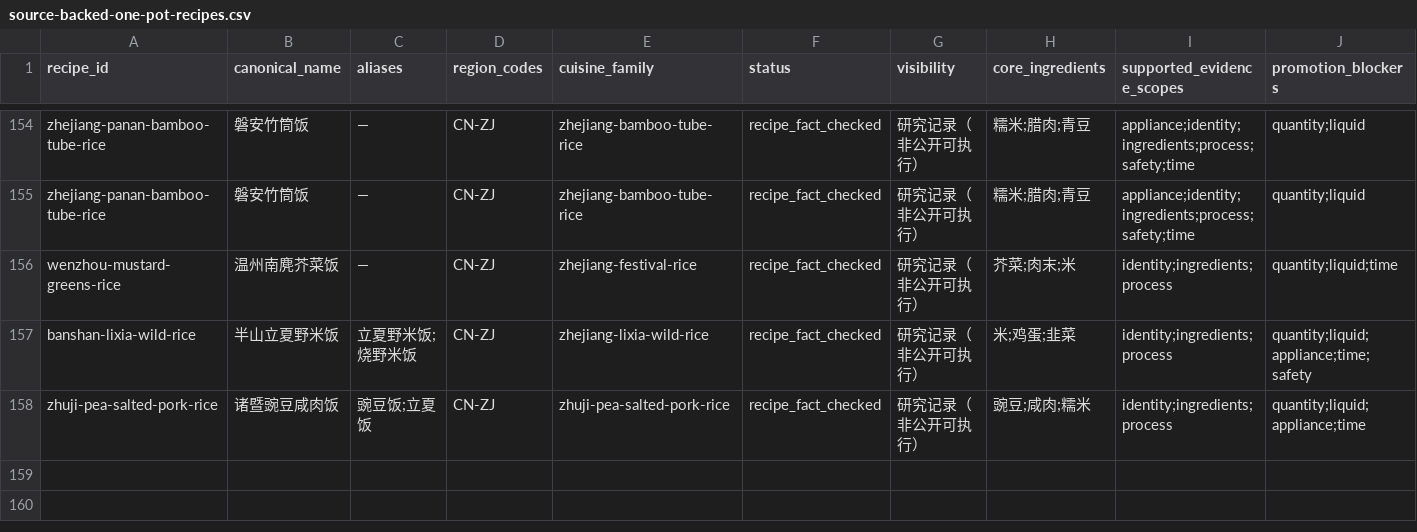
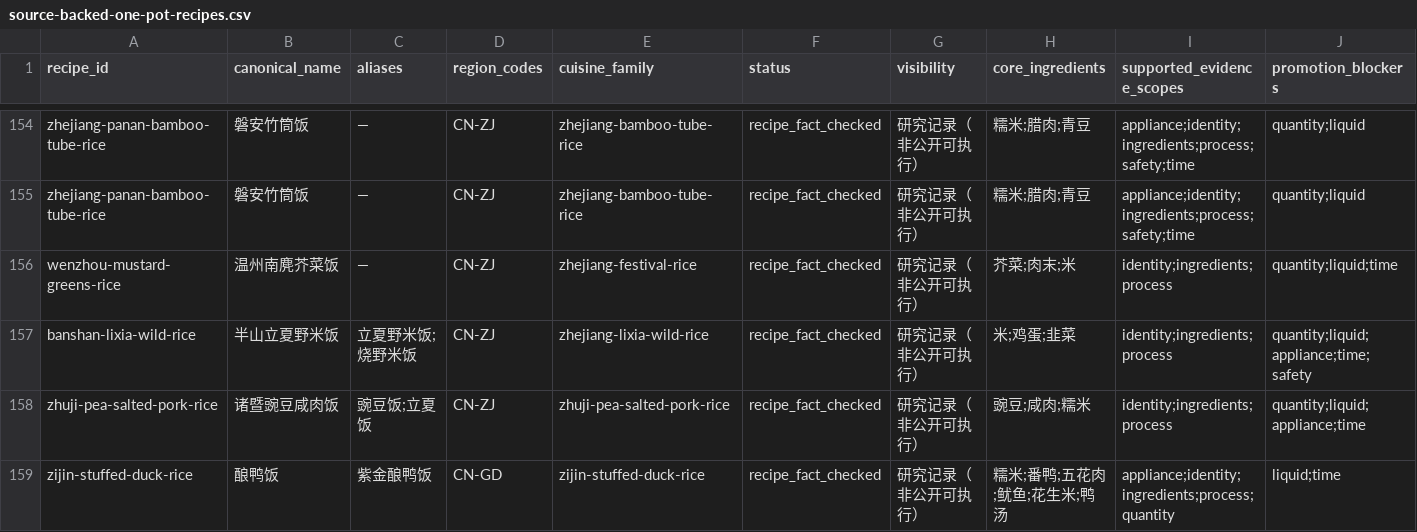
Before and after one commit to liuyuxin01210725-debug/yiguochu, a CSV file: docs/source-backed-one-pot-recipes.csv, drawn as a sheet; only a part is shown, gaps mark what is left out; rows hold the shown columns only; the diff names each change by its address in the sheet, - before the commit and + after, or states it on an @@ line.

Commit message:
data: add sourced Zijin stuffed-duck rice

```diff
--- a/docs/source-backed-one-pot-recipes.csv
+++ b/docs/source-backed-one-pot-recipes.csv
+row 159: zijin-stuffed-duck-rice | 酿鸭饭 | 紫金酿鸭饭 | CN-GD | zijin-stuffed-duck-rice | recipe_fact_checked | 研究记录（非公开可执行） | 糯米;番鸭;五花肉;鱿鱼;花生米;鸭汤 | appliance;identity;ingredients;process;quantity | liquid;time
```
Also changed, not shown: 4 other files.
